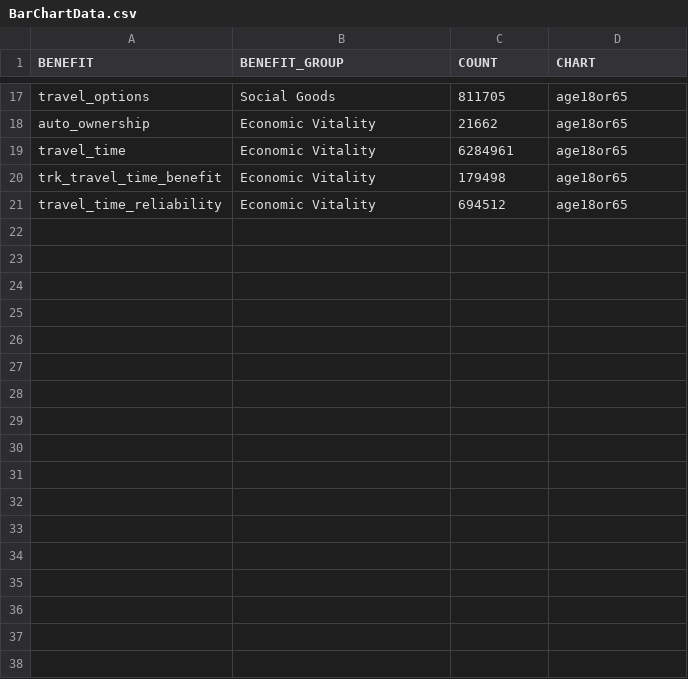
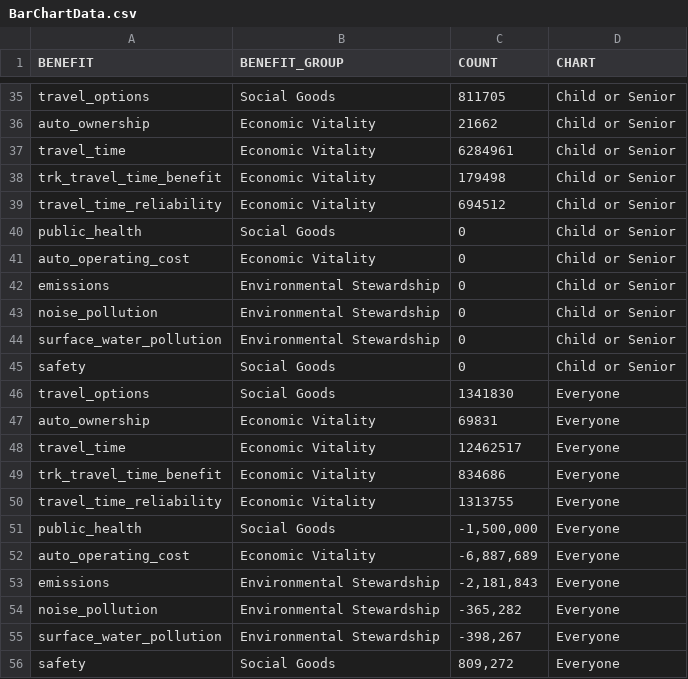
Before and after one commit to RSGInc/ActivityViz, a CSV file: data/portland/I205/BarChartData.csv, drawn as a sheet; only a part is shown, gaps mark what is left out; addresses are those after the commit; the diff covers the shown part only; the diff names each change by its address in the sheet, - before the commit and + after, or states it on an @@ line.

```diff
--- a/data/portland/I205/BarChartData.csv
+++ b/data/portland/I205/BarChartData.csv
-D35:D39 (CHART): age18or65
+D35:D39 (CHART): Child or Senior
+row 40: public_health | Social Goods | 0 | Child or Senior
+row 41: auto_operating_cost | Economic Vitality | 0 | Child or Senior
+row 42: emissions | Environmental Stewardship | 0 | Child or Senior
+row 43: noise_pollution | Environmental Stewardship | 0 | Child or Senior
+row 44: surface_water_pollution | Environmental Stewardship | 0 | Child or Senior
+row 45: safety | Social Goods | 0 | Child or Senior
+row 46: travel_options | Social Goods | 1341830 | Everyone
+row 47: auto_ownership | Economic Vitality | 69831 | Everyone
+row 48: travel_time | Economic Vitality | 12462517 | Everyone
+row 49: trk_travel_time_benefit | Economic Vitality | 834686 | Everyone
+row 50: travel_time_reliability | Economic Vitality | 1313755 | Everyone
+row 51: public_health | Social Goods | -1,500,000 | Everyone
+row 52: auto_operating_cost | Economic Vitality | -6,887,689 | Everyone
+row 53: emissions | Environmental Stewardship | -2,181,843 | Everyone
+row 54: noise_pollution | Environmental Stewardship | -365,282 | Everyone
+row 55: surface_water_pollution | Environmental Stewardship | -398,267 | Everyone
+row 56: safety | Social Goods | 809,272 | Everyone
```
Also changed, not shown: 18 added rows and 15 edited cells elsewhere in this file, data/portland/I205/RadarChartsData.csv.
